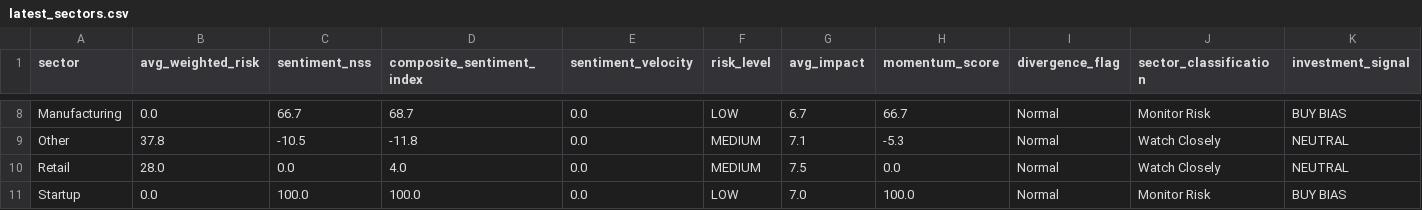
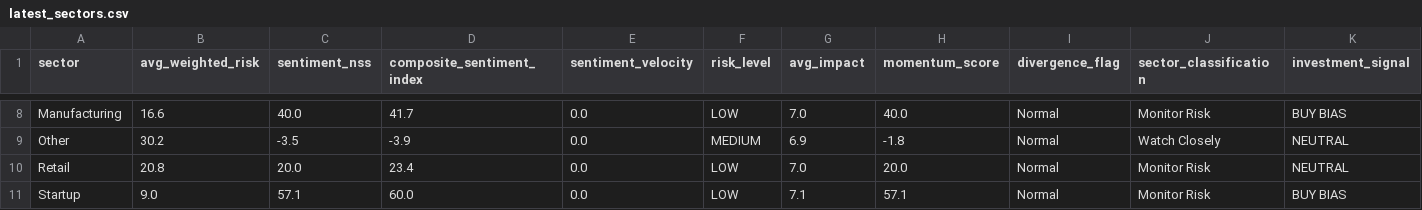
Before and after one commit to SatyamSk/MarketPulseAIData, a CSV file: latest_sectors.csv, drawn as a sheet; only a part is shown, gaps mark what is left out; the diff covers the shown part only; the diff names each change by its address in the sheet, - before the commit and + after, or states it on an @@ line.

Commit message:
Update sectors 2026-03-21 02:39:58 IST

```diff
--- a/latest_sectors.csv
+++ b/latest_sectors.csv
-B8 (avg_weighted_risk): 0.0
+B8 (avg_weighted_risk): 16.6
-C8 (sentiment_nss): 66.7
+C8 (sentiment_nss): 40.0
-D8 (composite_sentiment_index): 68.7
+D8 (composite_sentiment_index): 41.7
-G8 (avg_impact): 6.7
+G8 (avg_impact): 7.0
-H8 (momentum_score): 66.7
+H8 (momentum_score): 40.0
-B9 (avg_weighted_risk): 37.8
+B9 (avg_weighted_risk): 30.2
-C9 (sentiment_nss): -10.5
+C9 (sentiment_nss): -3.5
-D9 (composite_sentiment_index): -11.8
+D9 (composite_sentiment_index): -3.9
-G9 (avg_impact): 7.1
+G9 (avg_impact): 6.9
-H9 (momentum_score): -5.3
+H9 (momentum_score): -1.8
-B10 (avg_weighted_risk): 28.0
+B10 (avg_weighted_risk): 20.8
-C10 (sentiment_nss): 0.0
+C10 (sentiment_nss): 20.0
-D10 (composite_sentiment_index): 4.0
+D10 (composite_sentiment_index): 23.4
-F10 (risk_level): MEDIUM
+F10 (risk_level): LOW
-G10 (avg_impact): 7.5
+G10 (avg_impact): 7.0
-H10 (momentum_score): 0.0
+H10 (momentum_score): 20.0
-J10 (sector_classification): Watch Closely
+J10 (sector_classification): Monitor Risk
-B11 (avg_weighted_risk): 0.0
+B11 (avg_weighted_risk): 9.0
-C11 (sentiment_nss): 100.0
+C11 (sentiment_nss): 57.1
-D11 (composite_sentiment_index): 100.0
+D11 (composite_sentiment_index): 60.0
-G11 (avg_impact): 7.0
+G11 (avg_impact): 7.1
-H11 (momentum_score): 100.0
+H11 (momentum_score): 57.1
```
Also changed, not shown: 30 edited cells elsewhere in this file.
